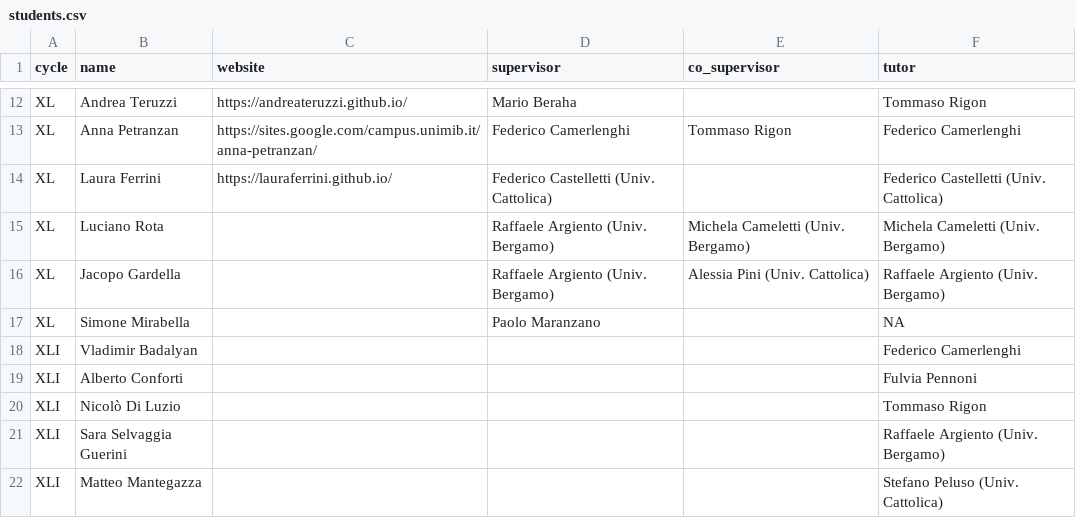
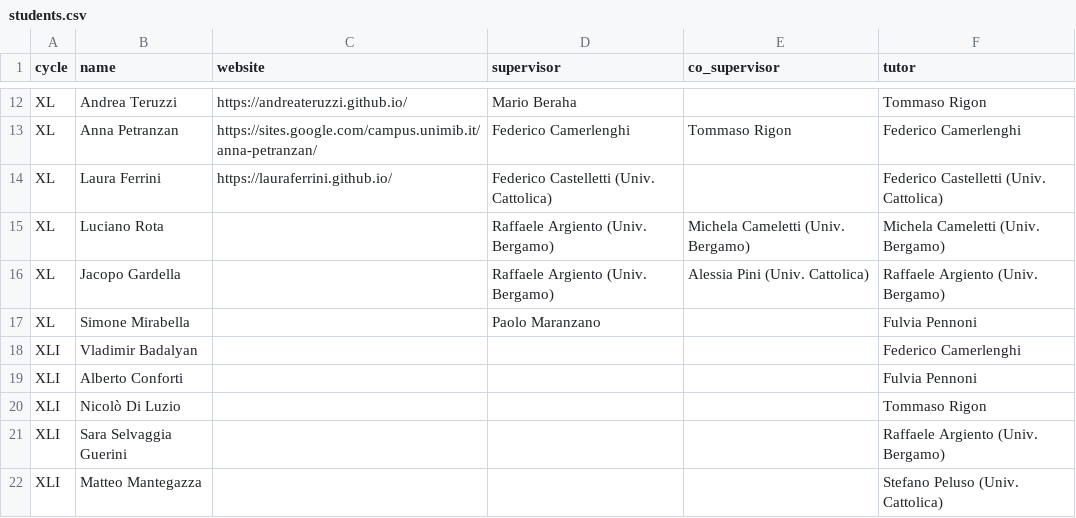
Before and after one commit to stat-dems-unimib/stat-dems-unimib.github.io, a CSV file: phd/data/students.csv, drawn as a sheet; only a part is shown, gaps mark what is left out.

Commit message:
Update students.csv

```diff
--- a/phd/data/students.csv
+++ b/phd/data/students.csv
@@ -16,3 +16,3 @@ XL,Luciano Rota,,Raffaele Argiento (Univ. Bergamo),Michela Cameletti (Univ. Berg
 XL,Jacopo Gardella,,Raffaele Argiento (Univ. Bergamo),Alessia Pini (Univ. Cattolica),Raffaele Argiento (Univ. Bergamo)
-XL,Simone Mirabella,,Paolo Maranzano,,NA
+XL,Simone Mirabella,,Paolo Maranzano,,Fulvia Pennoni
 XLI,Vladimir Badalyan,,,,Federico Camerlenghi
```
